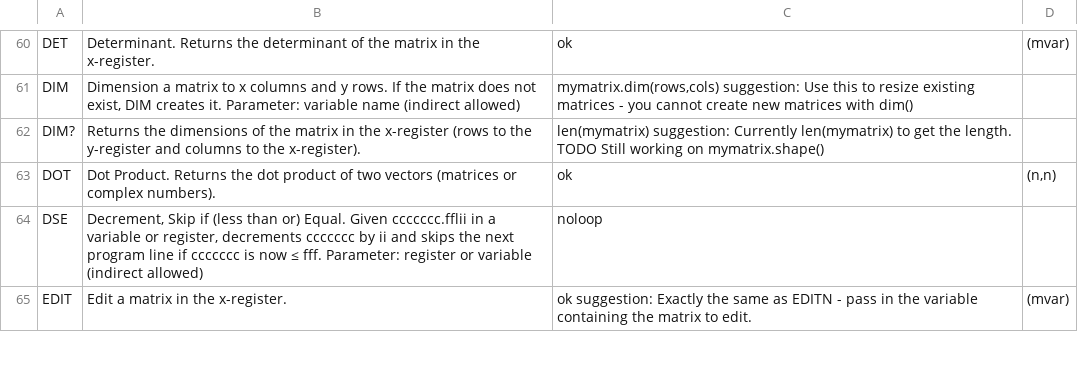
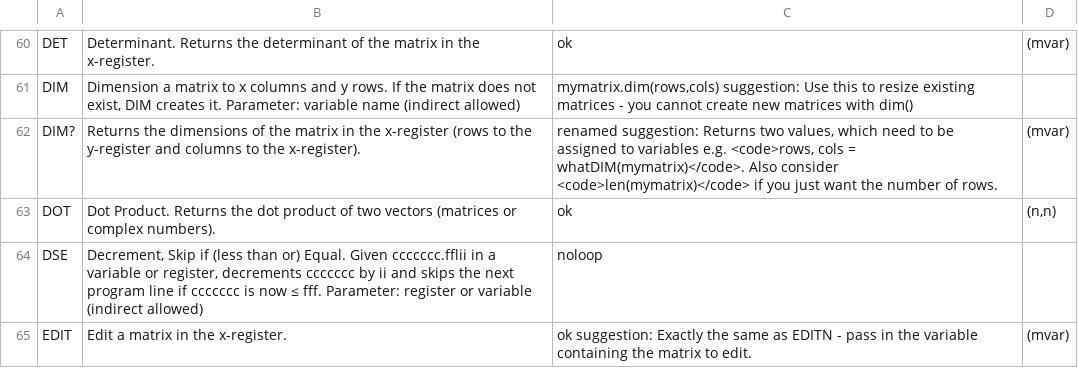
Before and after one commit to abulka/pyrpn, a CSV file: cmd_list.csv, drawn as a sheet; only a part is shown, gaps mark what is left out.

```diff
--- a/cmd_list.csv
+++ b/cmd_list.csv
@@ -61,3 +61,3 @@ DET,Determinant. Returns the determinant of the matrix in the x-register.,ok,(mv
 DIM,"Dimension a matrix to x columns and y rows. If the matrix does not exist, DIM creates it. Parameter: variable name (indirect allowed)","mymatrix.dim(rows,cols) suggestion: Use this to resize existing matrices - you cannot create new matrices with dim()",
-DIM?,Returns the dimensions of the matrix in the x-register (rows to the y-register and columns to the x-register).,len(mymatrix) suggestion: Currently len(mymatrix) to get the length. TODO Still working on mymatrix.shape(),
+DIM?,Returns the dimensions of the matrix in the x-register (rows to the y-register and columns to the x-register).,"renamed suggestion: Returns two values, which need to be assigned to variables e.g. <code>rows, cols = whatDIM(mymatrix)</code>.  Also consider <code>len(mymatrix)</code> if you just want the number of rows.",(mvar)
 DOT,Dot Product.  Returns the dot product of two vectors (matrices or complex numbers).,ok,"(n,n)"
```
Also changed, not shown: 5 other files.
